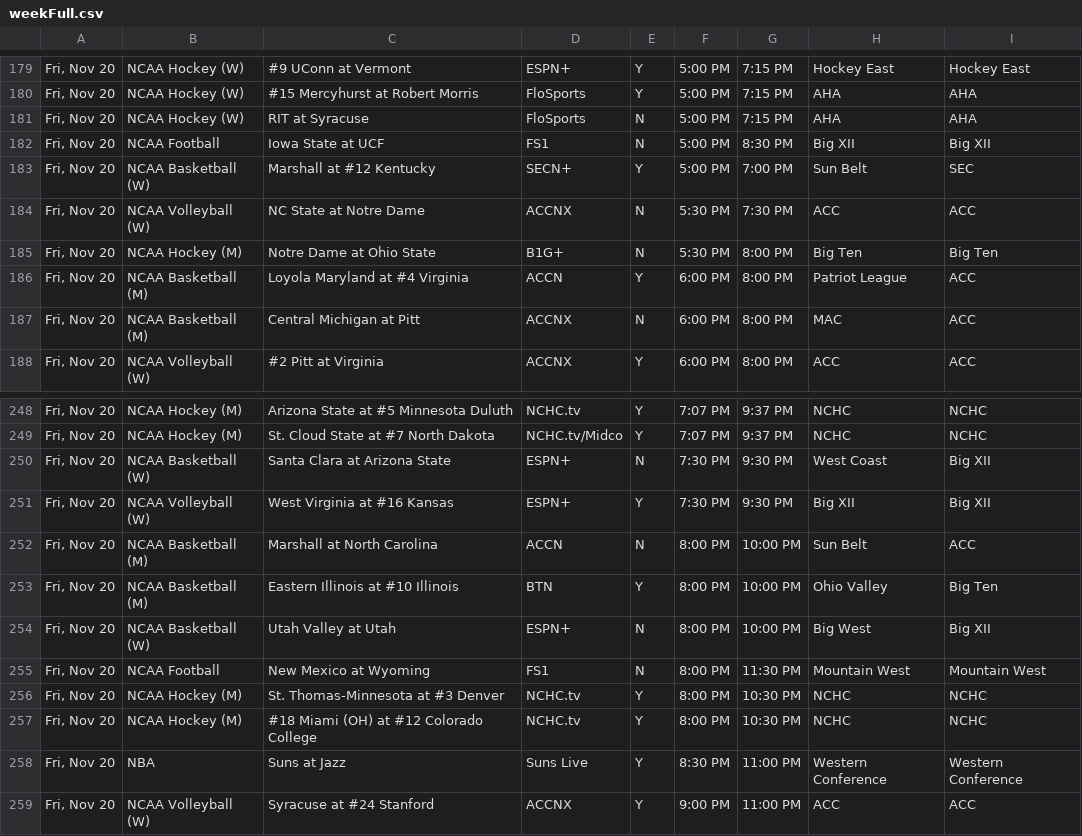
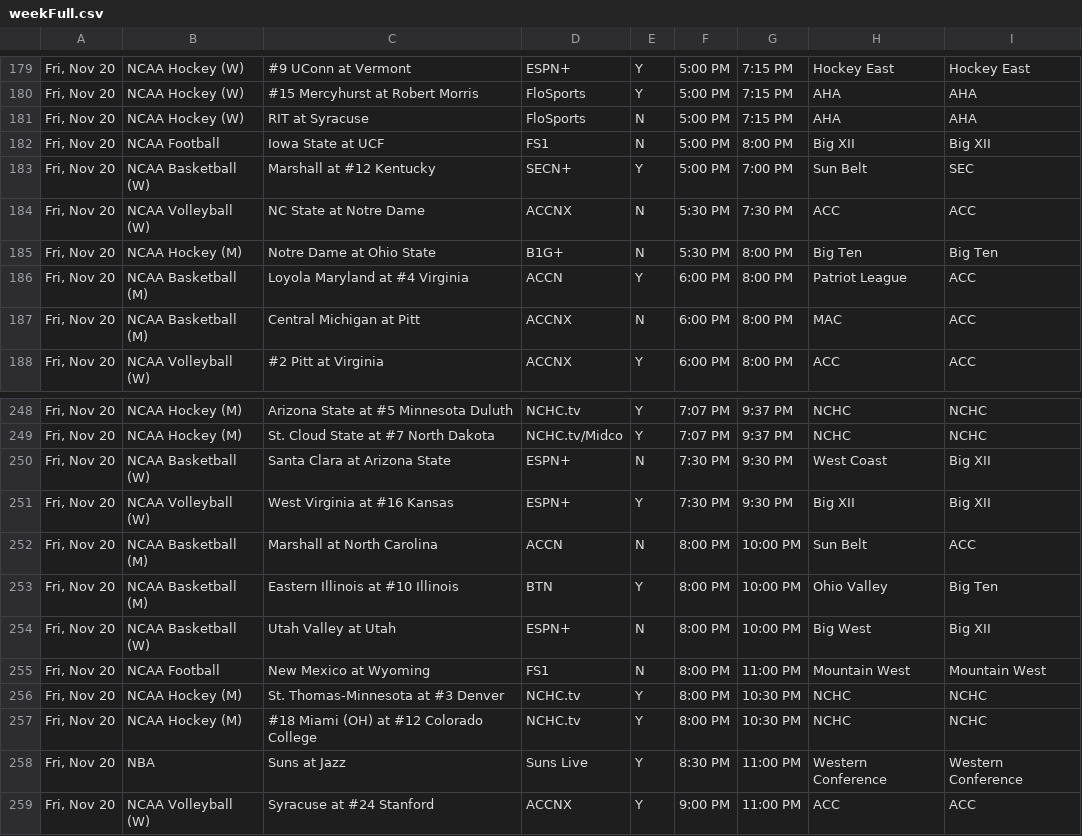
Before and after one commit to thesportsmatrix/live-broadcasts, a CSV file: currentWeek/weekFull.csv, drawn as a sheet; only a part is shown, gaps mark what is left out.

Commit message:
Add files via upload

```diff
--- a/currentWeek/weekFull.csv
+++ b/currentWeek/weekFull.csv
@@ -181,3 +181,3 @@
 "Fri, Nov 20",NCAA Hockey (W),RIT at Syracuse,FloSports,N,5:00 PM,7:15 PM,AHA,AHA
-"Fri, Nov 20",NCAA Football,Iowa State at UCF,FS1,N,5:00 PM,8:30 PM,Big XII,Big XII
+"Fri, Nov 20",NCAA Football,Iowa State at UCF,FS1,N,5:00 PM,8:00 PM,Big XII,Big XII
 "Fri, Nov 20",NCAA Basketball (W),Marshall at #12 Kentucky,SECN+,Y,5:00 PM,7:00 PM,Sun Belt,SEC
@@ -254,3 +254,3 @@
 "Fri, Nov 20",NCAA Basketball (W),Utah Valley at Utah,ESPN+,N,8:00 PM,10:00 PM,Big West,Big XII
-"Fri, Nov 20",NCAA Football,New Mexico at Wyoming,FS1,N,8:00 PM,11:30 PM,Mountain West,Mountain West
+"Fri, Nov 20",NCAA Football,New Mexico at Wyoming,FS1,N,8:00 PM,11:00 PM,Mountain West,Mountain West
 "Fri, Nov 20",NCAA Hockey (M),St. Thomas-Minnesota at #3 Denver,NCHC.tv,Y,8:00 PM,10:30 PM,NCHC,NCHC
```
